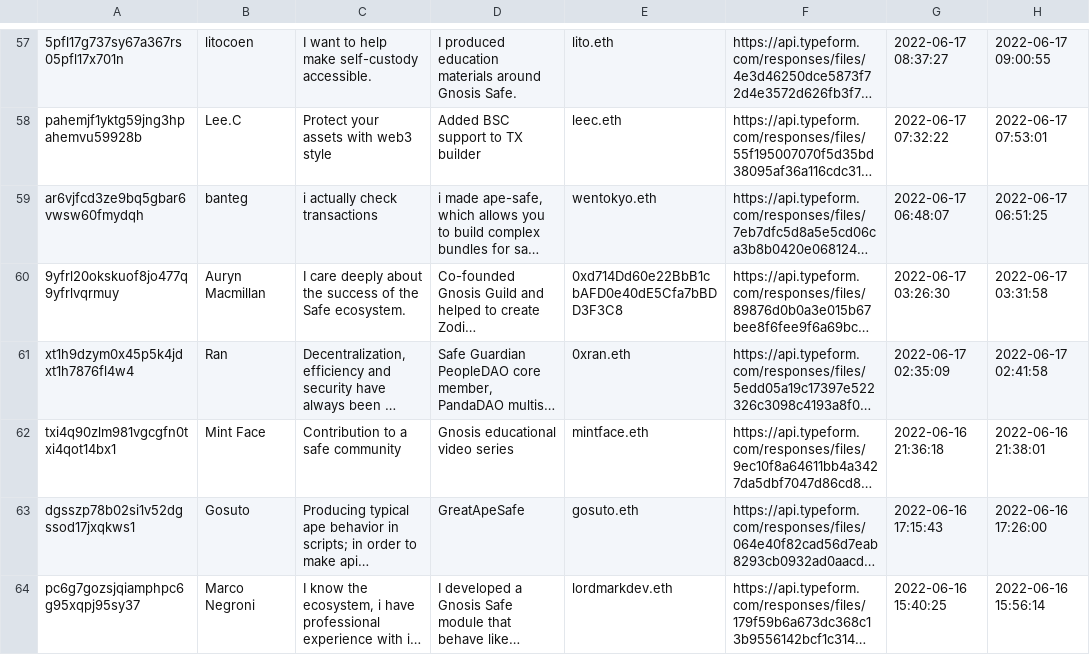
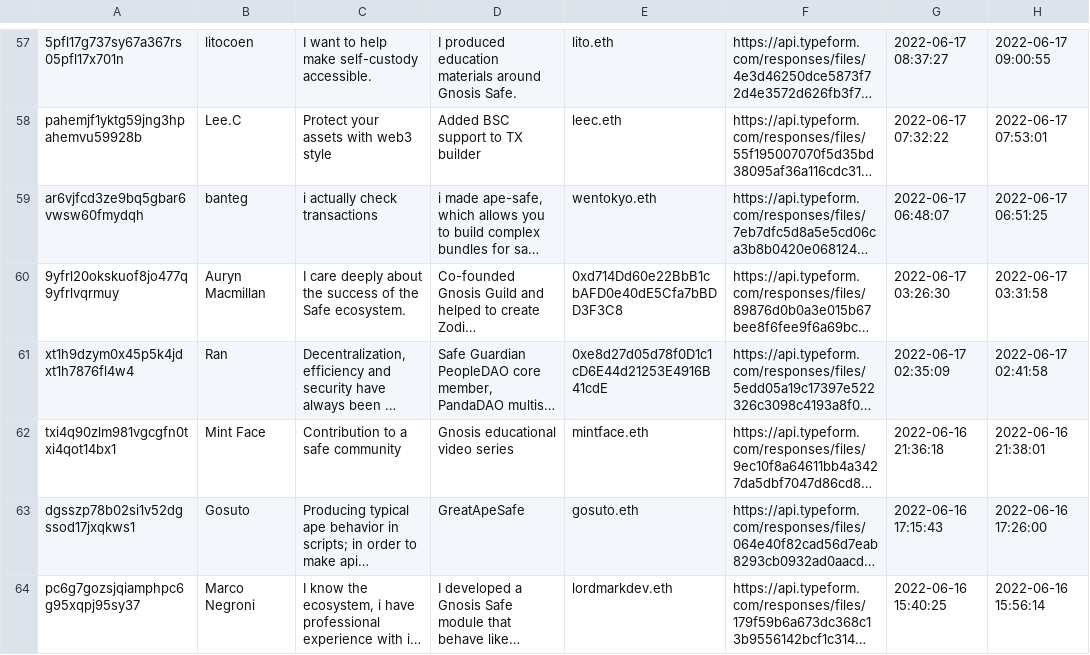
Before and after one commit to safe-global/claiming-app-data, a CSV file: guardians/assets/guardians.csv, drawn as a sheet; only a part is shown, gaps mark what is left out; long unchanged cells end in …; the diff names each change by its address in the sheet, - before the commit and + after, or states it on an @@ line.

Commit message:
Manually set previously known eth guardian address for non-resolving ens

```diff
--- a/guardians/assets/guardians.csv
+++ b/guardians/assets/guardians.csv
-E61: 0xran.eth
+E61: 0xe8d27d05d78f0D1c1cD6E44d21253E4916B41cdE
```
Also changed, not shown: 1 other file.
